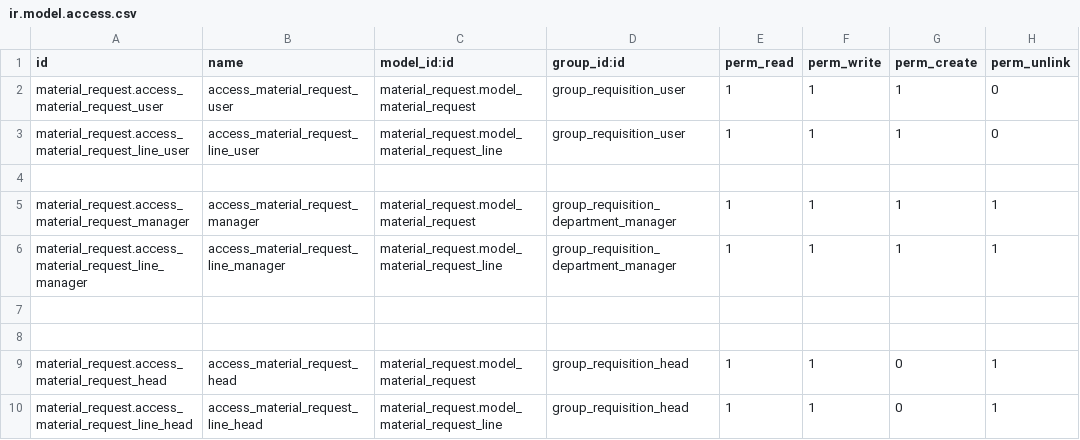
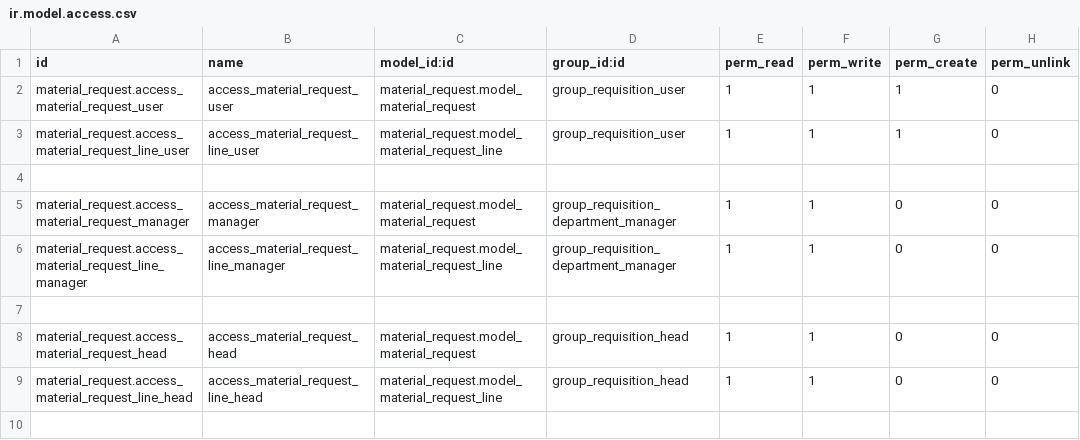
Before and after one commit to nashwa-b/workshop_erp, a CSV file: material_request/security/ir.model.access.csv, drawn as a sheet.

```diff
--- a/material_request/security/ir.model.access.csv
+++ b/material_request/security/ir.model.access.csv
@@ -4,7 +4,6 @@ material_request.access_material_request_line_user,access_material_request_line_
 
-material_request.access_material_request_manager,access_material_request_manager,material_request.model_material_request,group_requisition_department_manager,1,1,1,1
-material_request.access_material_request_line_manager,access_material_request_line_manager,material_request.model_material_request_line,group_requisition_department_manager,1,1,1,1
+material_request.access_material_request_manager,access_material_request_manager,material_request.model_material_request,group_requisition_department_manager,1,1,0,0
+material_request.access_material_request_line_manager,access_material_request_line_manager,material_request.model_material_request_line,group_requisition_department_manager,1,1,0,0
 
-
-material_request.access_material_request_head,access_material_request_head,material_request.model_material_request,group_requisition_head,1,1,0,1
-material_request.access_material_request_line_head,access_material_request_line_head,material_request.model_material_request_line,group_requisition_head,1,1,0,1
+material_request.access_material_request_head,access_material_request_head,material_request.model_material_request,group_requisition_head,1,1,0,0
+material_request.access_material_request_line_head,access_material_request_line_head,material_request.model_material_request_line,group_requisition_head,1,1,0,0
```
Also changed, not shown: 18 other files.
